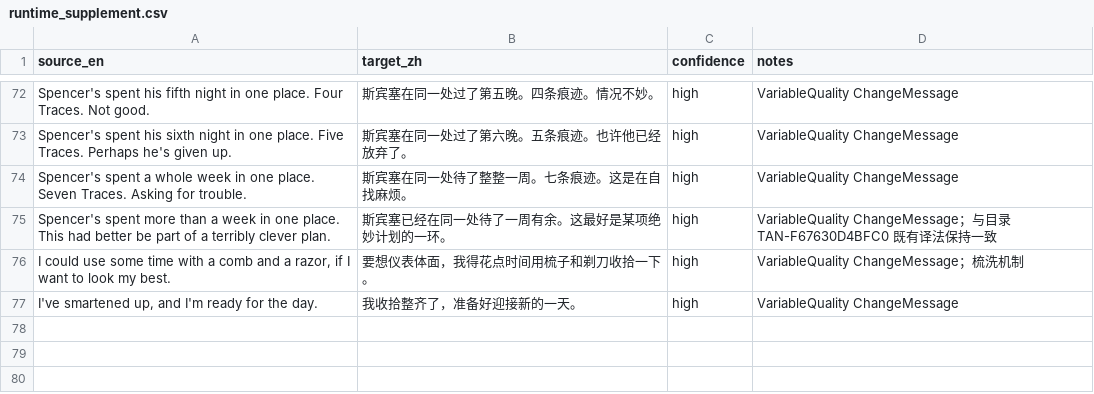
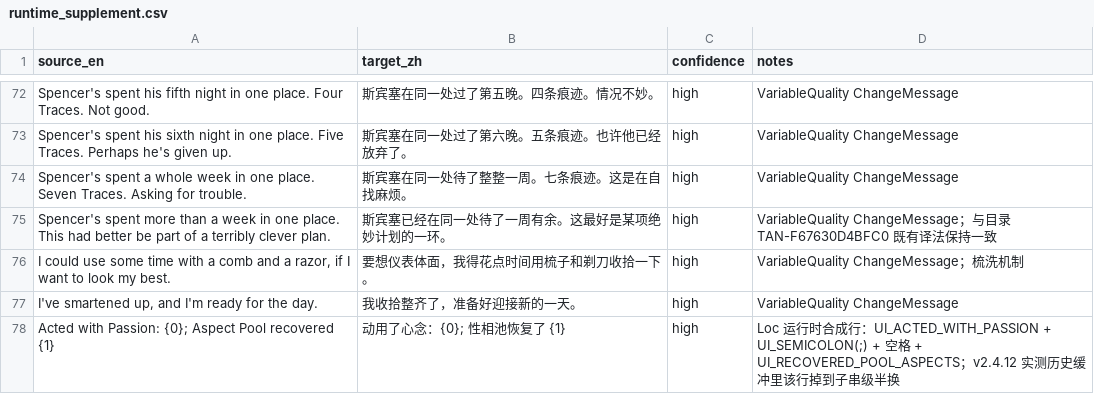
Before and after one commit to ThreeFire-Sys/travelling-at-night-zh-CN-AI, a CSV file: glossary/runtime_supplement.csv, drawn as a sheet; only a part is shown, gaps mark what is left out; the diff names each change by its address in the sheet, - before the commit and + after, or states it on an @@ line.

```diff
--- a/glossary/runtime_supplement.csv
+++ b/glossary/runtime_supplement.csv
+row 78: Acted with Passion: {0}; Aspect Pool recovered {1} | 动用了心念：{0}; 性相池恢复了 {1} | high | Loc 运行时合成行：UI_ACTED_WITH_PASSION + UI_SEMICOLON(;) + 空格 + UI_RECOVERED_POOL_ASPECTS；v2.4.12 实测历史缓冲里该行掉到子串级半换
```
Also changed, not shown: 30 other files.
